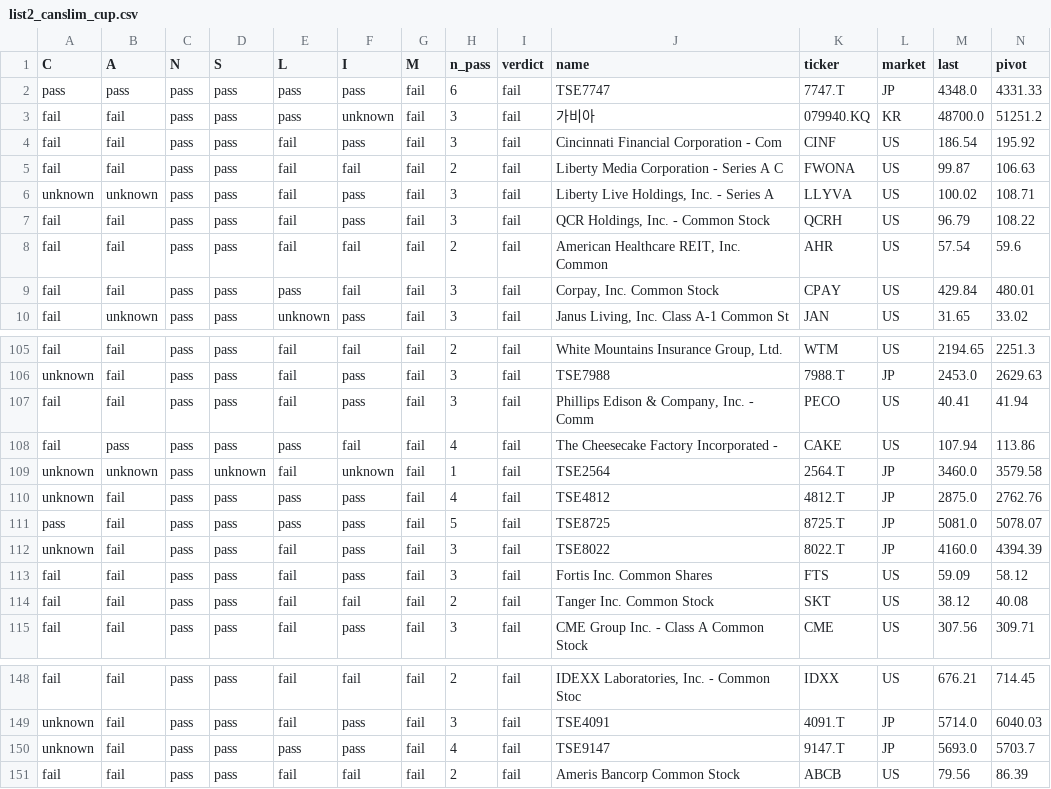
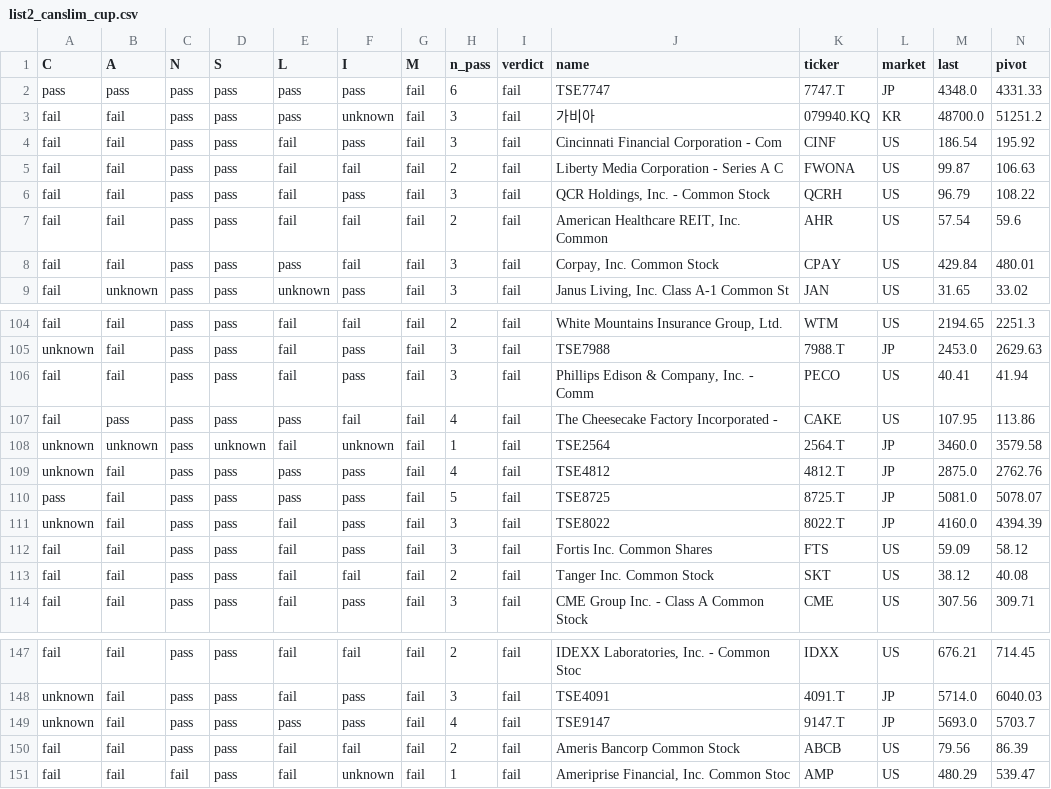
Before and after one commit to chkchp0702-spec/Cup, a CSV file: results/list2_canslim_cup.csv, drawn as a sheet; only a part is shown, gaps mark what is left out.

```diff
--- a/results/list2_canslim_cup.csv
+++ b/results/list2_canslim_cup.csv
@@ -5,3 +5,2 @@ fail,fail,pass,pass,fail,pass,fail,3,fail,Cincinnati Financial Corporation - Com
 fail,fail,pass,pass,fail,fail,fail,2,fail,Liberty Media Corporation - Series A C,FWONA,US,99.87,106.63
-unknown,unknown,pass,pass,fail,pass,fail,3,fail,"Liberty Live Holdings, Inc. - Series A",LLYVA,US,100.02,108.71
 fail,fail,pass,pass,fail,pass,fail,3,fail,"QCR Holdings, Inc. - Common Stock",QCRH,US,96.79,108.22
@@ -107,3 +106,3 @@ unknown,fail,pass,pass,fail,pass,fail,3,fail,TSE7988,7988.T,JP,2453.0,2629.63
 fail,fail,pass,pass,fail,pass,fail,3,fail,"Phillips Edison & Company, Inc. - Comm",PECO,US,40.41,41.94
-fail,pass,pass,pass,pass,fail,fail,4,fail,The Cheesecake Factory Incorporated - ,CAKE,US,107.94,113.86
+fail,pass,pass,pass,pass,fail,fail,4,fail,The Cheesecake Factory Incorporated - ,CAKE,US,107.95,113.86
 unknown,unknown,pass,unknown,fail,unknown,fail,1,fail,TSE2564,2564.T,JP,3460.0,3579.58
@@ -151 +150,2 @@ unknown,fail,pass,pass,pass,pass,fail,4,fail,TSE9147,9147.T,JP,5693.0,5703.7
 fail,fail,pass,pass,fail,fail,fail,2,fail,Ameris Bancorp Common Stock,ABCB,US,79.56,86.39
+fail,fail,fail,pass,fail,unknown,fail,1,fail,"Ameriprise Financial, Inc. Common Stoc",AMP,US,480.29,539.47
```
Also changed, not shown: results/list0_ath_breakout.csv, results/list1_cup.csv, 10 other files.
